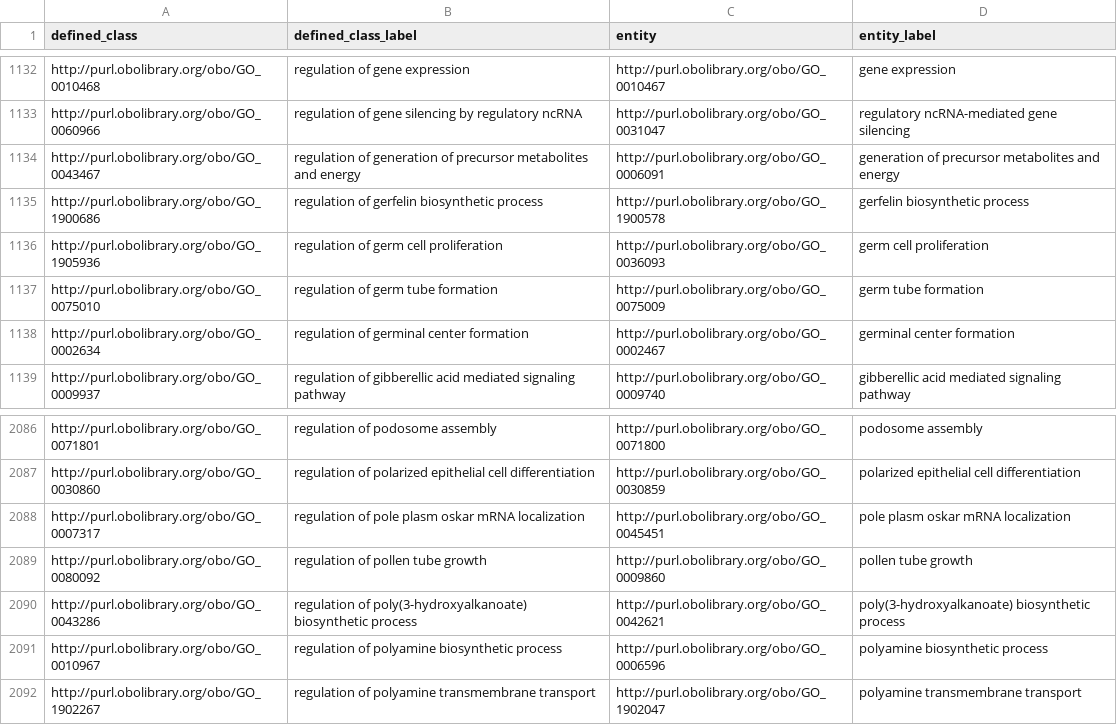
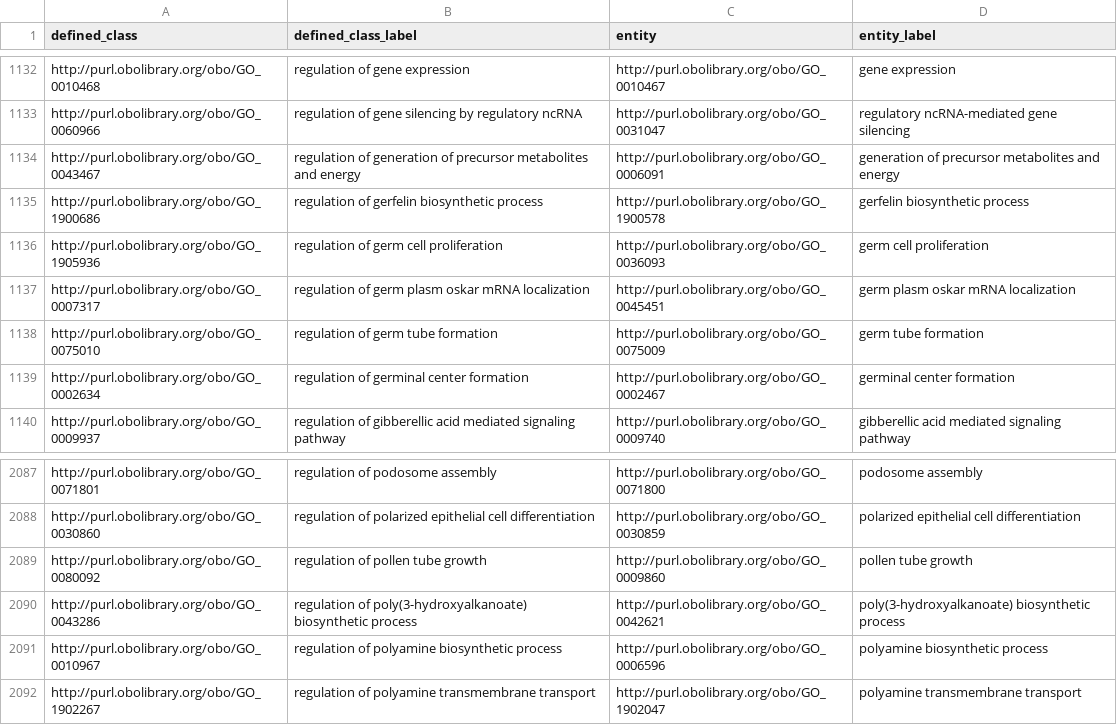
Before and after one commit to geneontology/go-ontology, a TSV file: src/design_patterns/regulation.tsv, drawn as a sheet; only a part is shown, gaps mark what is left out.

```diff
--- a/src/design_patterns/regulation.tsv
+++ b/src/design_patterns/regulation.tsv
@@ -1136,2 +1136,3 @@ http://purl.obolibrary.org/obo/GO_1900686	regulation of gerfelin biosynthetic pr
 http://purl.obolibrary.org/obo/GO_1905936	regulation of germ cell proliferation	http://purl.obolibrary.org/obo/GO_0036093	germ cell proliferation
+http://purl.obolibrary.org/obo/GO_0007317	regulation of germ plasm oskar mRNA localization	http://purl.obolibrary.org/obo/GO_0045451	germ plasm oskar mRNA localization
 http://purl.obolibrary.org/obo/GO_0075010	regulation of germ tube formation	http://purl.obolibrary.org/obo/GO_0075009	germ tube formation
@@ -2087,3 +2088,2 @@ http://purl.obolibrary.org/obo/GO_0071801	regulation of podosome assembly	http:/
 http://purl.obolibrary.org/obo/GO_0030860	regulation of polarized epithelial cell differentiation	http://purl.obolibrary.org/obo/GO_0030859	polarized epithelial cell differentiation
-http://purl.obolibrary.org/obo/GO_0007317	regulation of pole plasm oskar mRNA localization	http://purl.obolibrary.org/obo/GO_0045451	pole plasm oskar mRNA localization
 http://purl.obolibrary.org/obo/GO_0080092	regulation of pollen tube growth	http://purl.obolibrary.org/obo/GO_0009860	pollen tube growth
```
Also changed, not shown: src/design_patterns/regulation_by.tsv, 7 other files.
